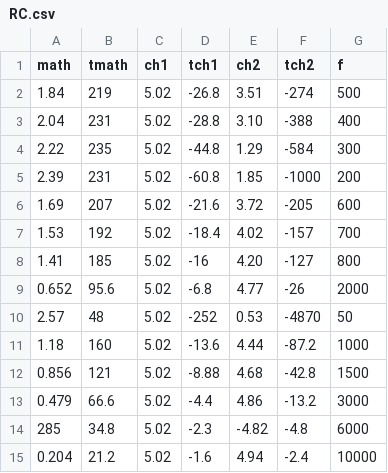
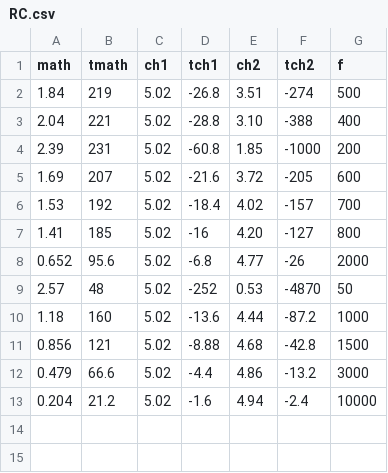
Before and after one commit to auroracarenini/circuiti3, a CSV file: RC.csv, drawn as a sheet.

```diff
--- a/RC.csv
+++ b/RC.csv
@@ -2,4 +2,3 @@ math,tmath,ch1,tch1,ch2,tch2,f
 1.84,219,5.02,-26.8,3.51,-274,500
-2.04,231,5.02,-28.8,3.10,-388,400
-2.22,235,5.02,-44.8,1.29,-584,300
+2.04,221,5.02,-28.8,3.10,-388,400
 2.39,231,5.02,-60.8,1.85,-1000,200
@@ -13,3 +12,2 @@ math,tmath,ch1,tch1,ch2,tch2,f
 0.479,66.6,5.02,-4.4,4.86,-13.2,3000
-285,34.8,5.02,-2.3,-4.82,-4.8,6000
 0.204,21.2,5.02,-1.6,4.94,-2.4,10000
```
Also changed, not shown: 6 other files.
